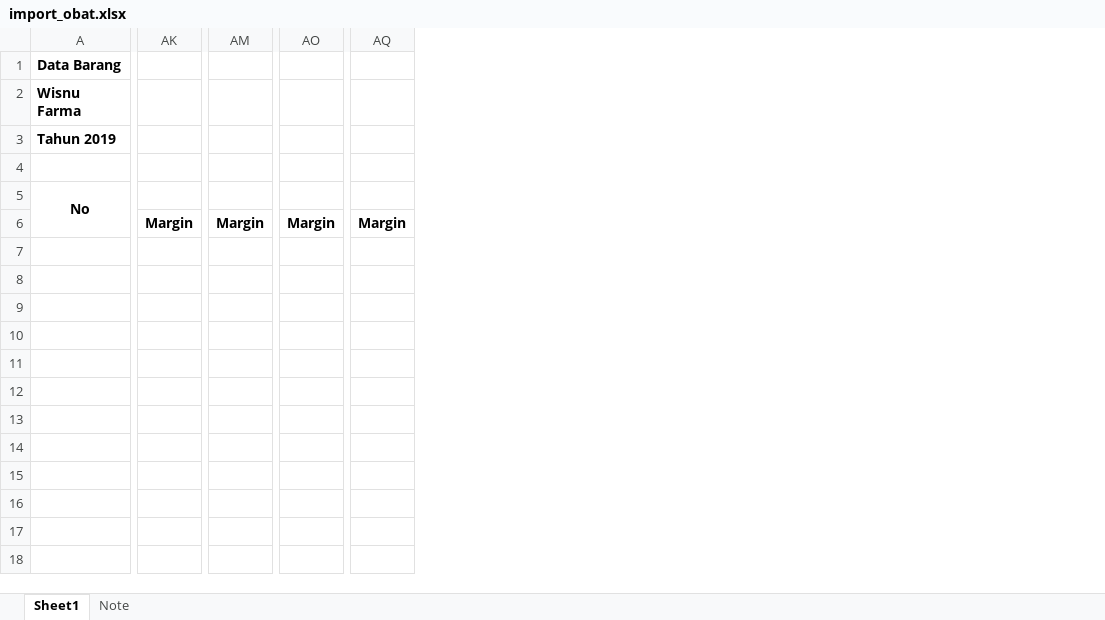
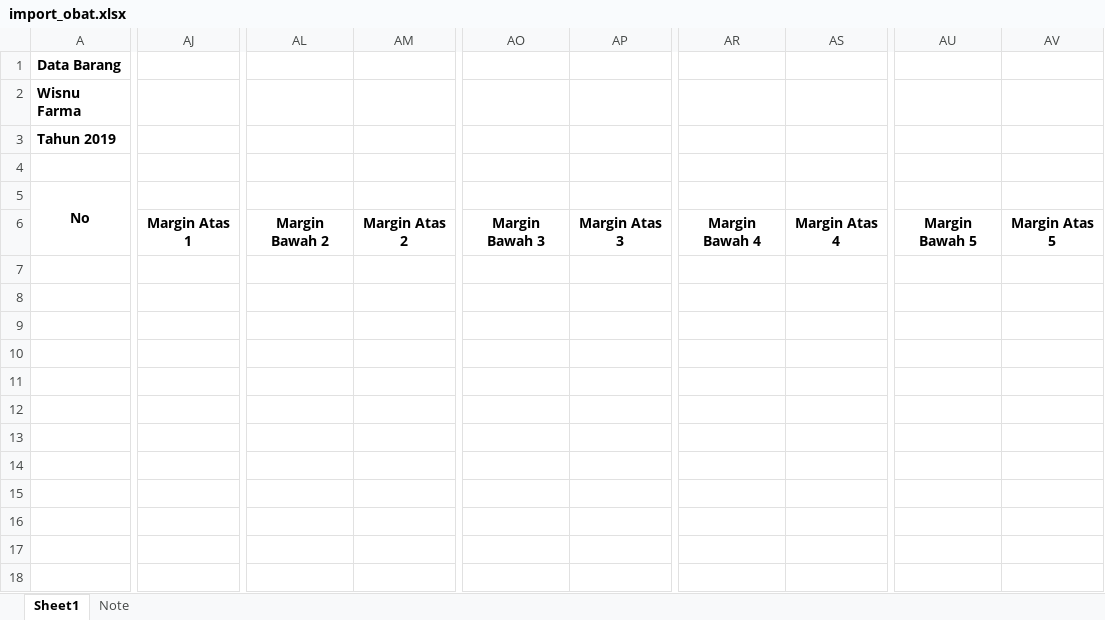
Before and after one commit to Chrissu-chan/wf-backup, an Excel workbook: public/public/master/obat/import_obat.xlsx, sheet Sheet1, drawn as a sheet; only a part is shown, gaps mark what is left out; values as stored, in another font and other column widths than the file's, no borders; removed rows and columns are numbered as before the commit, all else as after; rows hold the shown columns only; the diff covers the shown part only; the diff names each change by its address in the sheet, - before the commit and + after, or states it on an @@ line.

Commit message:
WF-97: Info margin laba

```diff
--- a/public/public/master/obat/import_obat.xlsx (sheet Sheet1)
+++ b/public/public/master/obat/import_obat.xlsx (sheet Sheet1)
+column AJ, row 6: Margin Atas 1
-column AK, row 6: Margin
+column AL, row 6: Margin Bawah 2
+column AM, row 6: Margin Atas 2
-column AM, row 6: Margin
+column AO, row 6: Margin Bawah 3
+column AP, row 6: Margin Atas 3
-column AO, row 6: Margin
+column AR, row 6: Margin Bawah 4
+column AS, row 6: Margin Atas 4
-column AQ, row 6: Margin
+column AU, row 6: Margin Bawah 5
+column AV, row 6: Margin Atas 5
+row 7: (empty)
+row 8: (empty)
+row 9: (empty)
+row 10: (empty)
+row 11: (empty)
+row 12: (empty)
+row 13: (empty)
+row 14: (empty)
+row 15: (empty)
+row 16: (empty)
+row 17: (empty)
+row 18: (empty)
```
Also changed, not shown: 1 edited cell elsewhere in this sheet, public/public/produk/pengaturan_harga/import_pengaturan_harga.xlsx, 10 other files.
